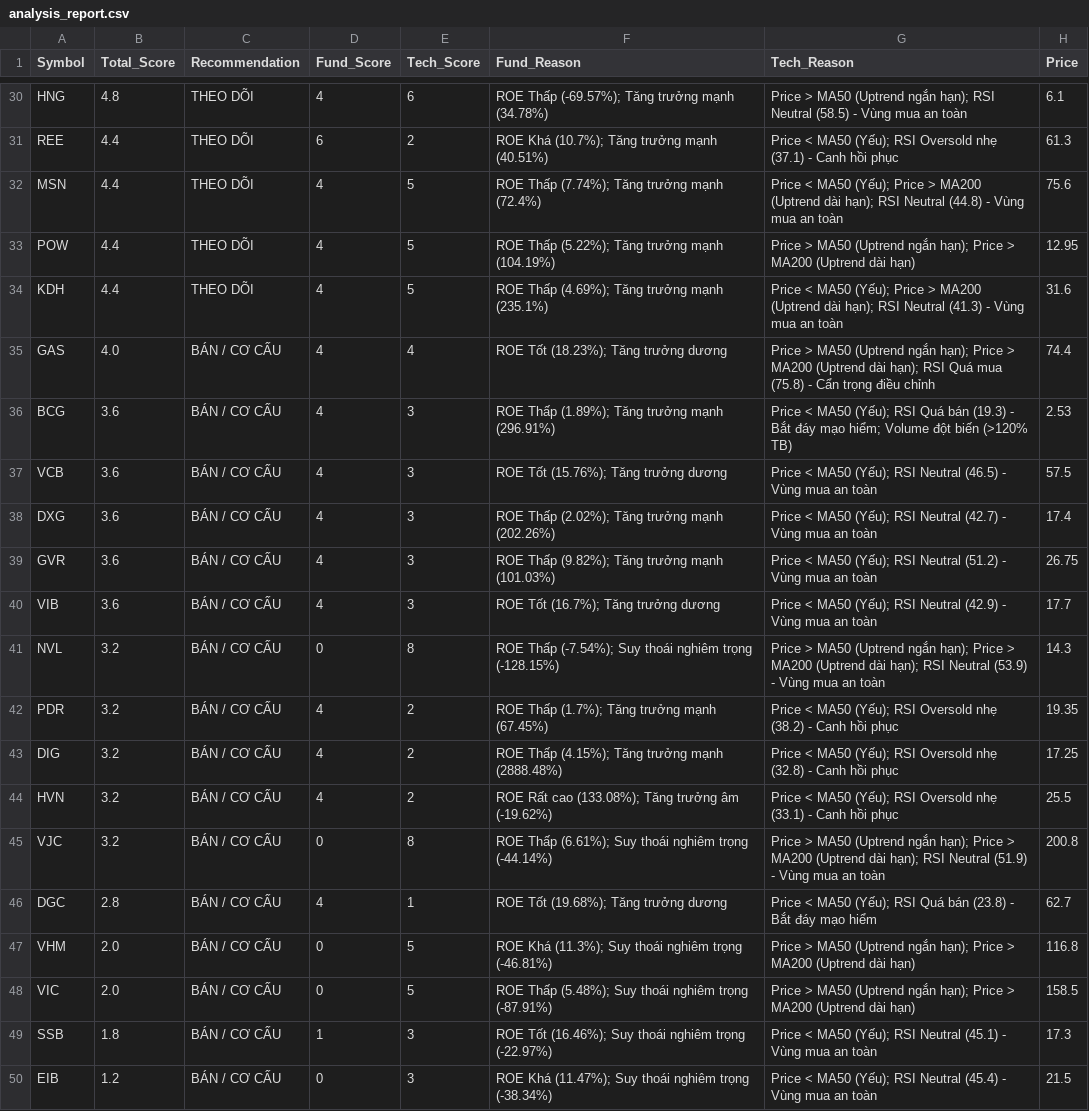
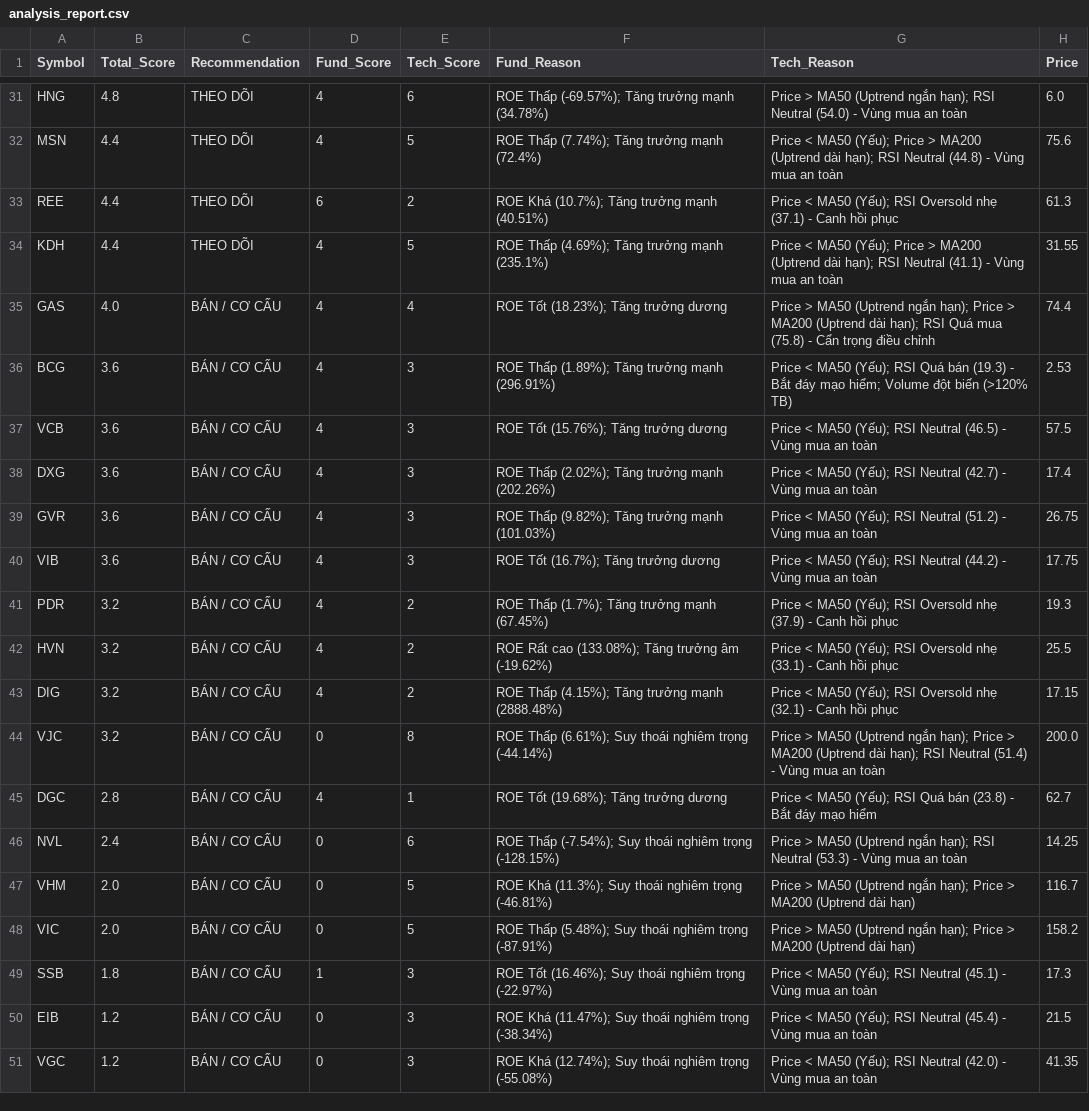
Before and after one commit to darkend16987/Stock4N, a CSV file: data/processed/analysis_report.csv, drawn as a sheet; only a part is shown, gaps mark what is left out; the shorter side is filled out with more unchanged rows; removed rows and columns are numbered as before the commit, all else as after; the diff covers the shown part only; the diff names each change by its address in the sheet, - before the commit and + after, or states it on an @@ line.

```diff
--- a/data/processed/analysis_report.csv
+++ b/data/processed/analysis_report.csv
-G31 (Tech_Reason): …RSI Neutral (58.5) - Vùng…
+G31 (Tech_Reason): …RSI Neutral (54.0) - Vùng…
-H31 (Price): 6.1
+H31 (Price): 6.0
-row 33: POW | 4.4 | THEO DÕI | 4 | 5 | ROE Thấp (5.22%); Tăng trưởng mạnh (104.19%) | Price > MA50 (Uptrend ngắn hạn); Price > MA200 (Uptrend dài hạn) | 12.95
-G34 (Tech_Reason): …RSI Neutral (41.3) - Vùng…
+G34 (Tech_Reason): …RSI Neutral (41.1) - Vùng…
-H34 (Price): 31.6
+H34 (Price): 31.55
-G40 (Tech_Reason): …RSI Neutral (42.9) - Vùng…
+G40 (Tech_Reason): …RSI Neutral (44.2) - Vùng…
-H40 (Price): 17.7
+H40 (Price): 17.75
-row 41: NVL | 3.2 | BÁN / CƠ CẤU | 0 | 8 | ROE Thấp (-7.54%); Suy thoái nghiêm trọng (-128.15%) | Price > MA50 (Uptrend ngắn hạn); Price > MA200 (Uptrend dài hạn); RSI Neutral (53.9) - Vùng mua an toàn | 14.3
-G41 (Tech_Reason): …Oversold nhẹ (38.2) - Canh…
+G41 (Tech_Reason): …Oversold nhẹ (37.9) - Canh…
-H41 (Price): 19.35
+H41 (Price): 19.3
-row 43: DIG | 3.2 | BÁN / CƠ CẤU | 4 | 2 | ROE Thấp (4.15%); Tăng trưởng mạnh (2888.48%) | Price < MA50 (Yếu); RSI Oversold nhẹ (32.8) - Canh hồi phục | 17.25
+row 43: DIG | 3.2 | BÁN / CƠ CẤU | 4 | 2 | ROE Thấp (4.15%); Tăng trưởng mạnh (2888.48%) | Price < MA50 (Yếu); RSI Oversold nhẹ (32.1) - Canh hồi phục | 17.15
-G44 (Tech_Reason): …RSI Neutral (51.9) - Vùng…
+G44 (Tech_Reason): …RSI Neutral (51.4) - Vùng…
-H44 (Price): 200.8
+H44 (Price): 200.0
+row 46: NVL | 2.4 | BÁN / CƠ CẤU | 0 | 6 | ROE Thấp (-7.54%); Suy thoái nghiêm trọng (-128.15%) | Price > MA50 (Uptrend ngắn hạn); RSI Neutral (53.3) - Vùng mua an toàn | 14.25
-H47 (Price): 116.8
+H47 (Price): 116.7
-H48 (Price): 158.5
+H48 (Price): 158.2
```
Also changed, not shown: 7 added rows, 6 removed rows, 1 moved row and 15 edited cells elsewhere in this file, data/processed/financial_metrics.csv, data/processed/portfolio_recommendation.csv, 37 other files.
